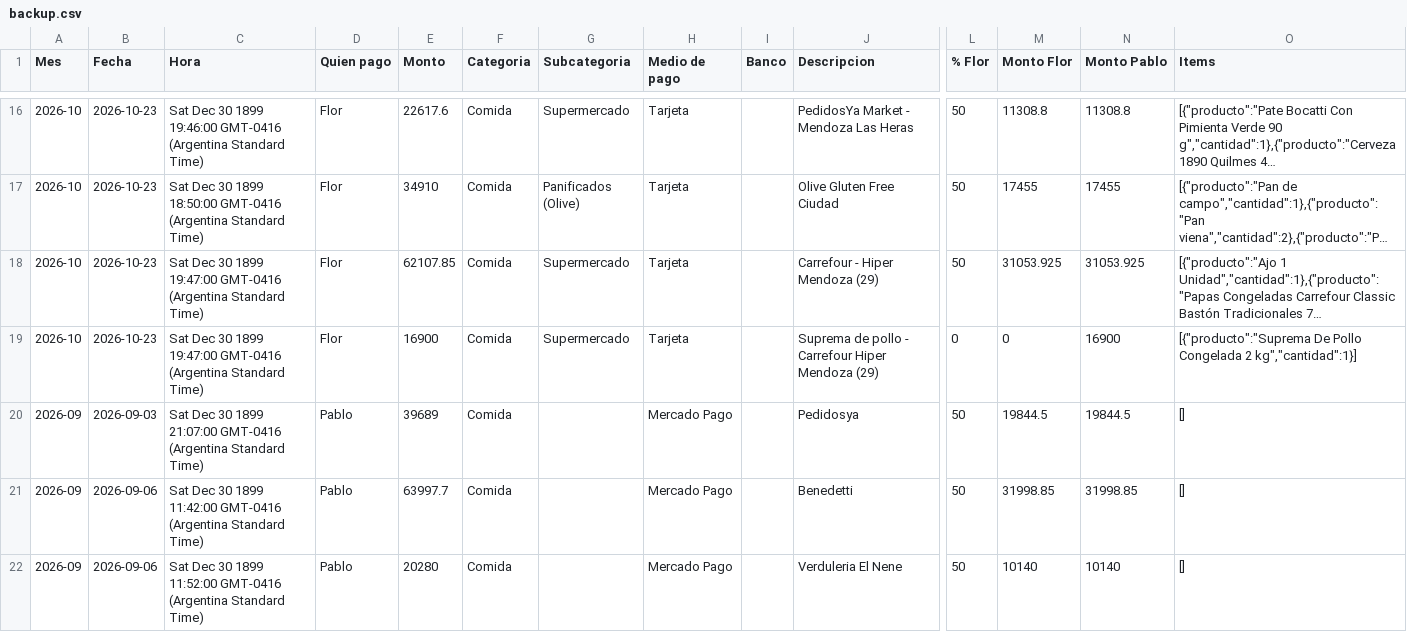
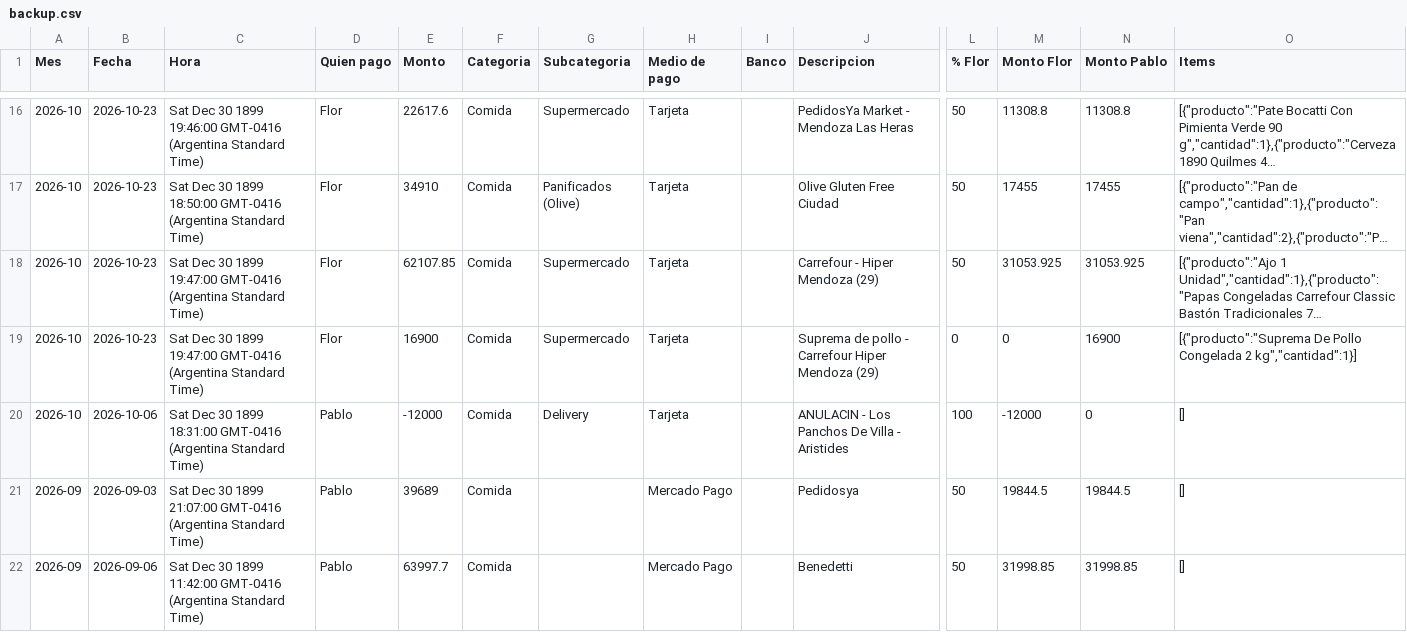
Before and after one commit to jofreflorenciam-art/gastos-flor-pablo, a CSV file: data/backup.csv, drawn as a sheet; only a part is shown, gaps mark what is left out; the shorter side is filled out with more unchanged rows; long unchanged cells end in …; rows hold the shown columns only; the diff names each change by its address in the sheet, - before the commit and + after, or states it on an @@ line.

Commit message:
Backup automático 2026-11-09 11:06

```diff
--- a/data/backup.csv
+++ b/data/backup.csv
+row 20: 2026-10 | 2026-10-06 | Sat Dec 30 1899 18:31:00 GMT-0416 (Argentina Standard Time) | Pablo | -12000 | Comida | Delivery | Tarjeta |  | ANULACIN - Los Panchos De Villa - Aristides | 100 | -12000 | 0 | []
```
